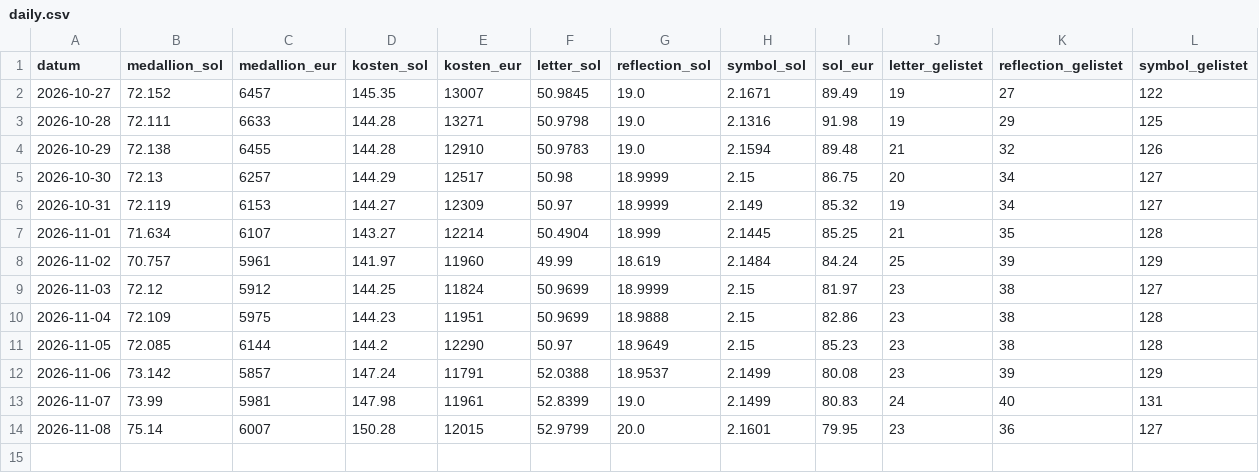
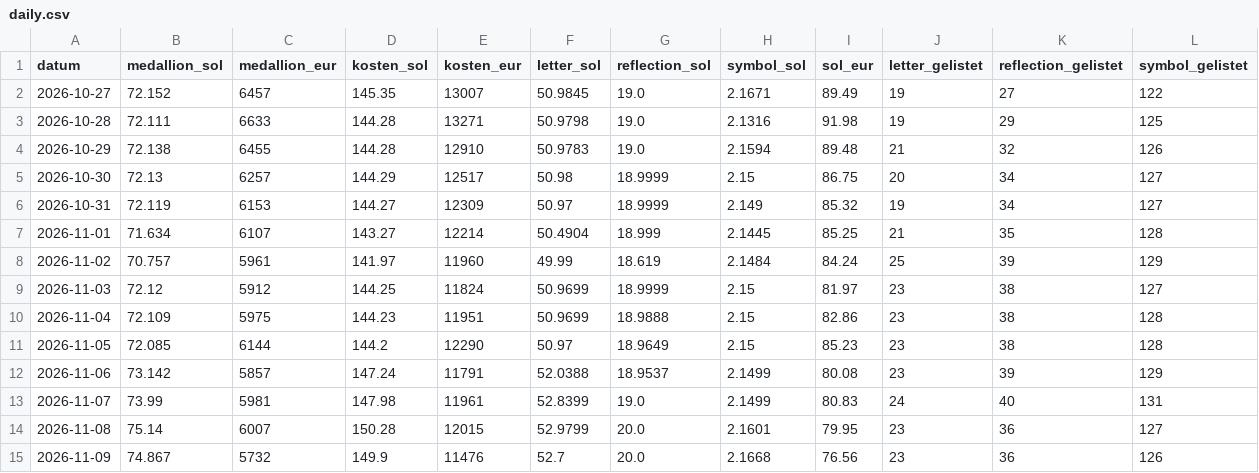
Before and after one commit to mparucha/tml-medallion-watch, a CSV file: data/daily.csv, drawn as a sheet.

```diff
--- a/data/daily.csv
+++ b/data/daily.csv
@@ -14 +14,2 @@ datum,medallion_sol,medallion_eur,kosten_sol,kosten_eur,letter_sol,reflection_so
 2026-11-08,75.14,6007,150.28,12015,52.9799,20.0,2.1601,79.95,23,36,127
+2026-11-09,74.867,5732,149.9,11476,52.7,20.0,2.1668,76.56,23,36,126
```
